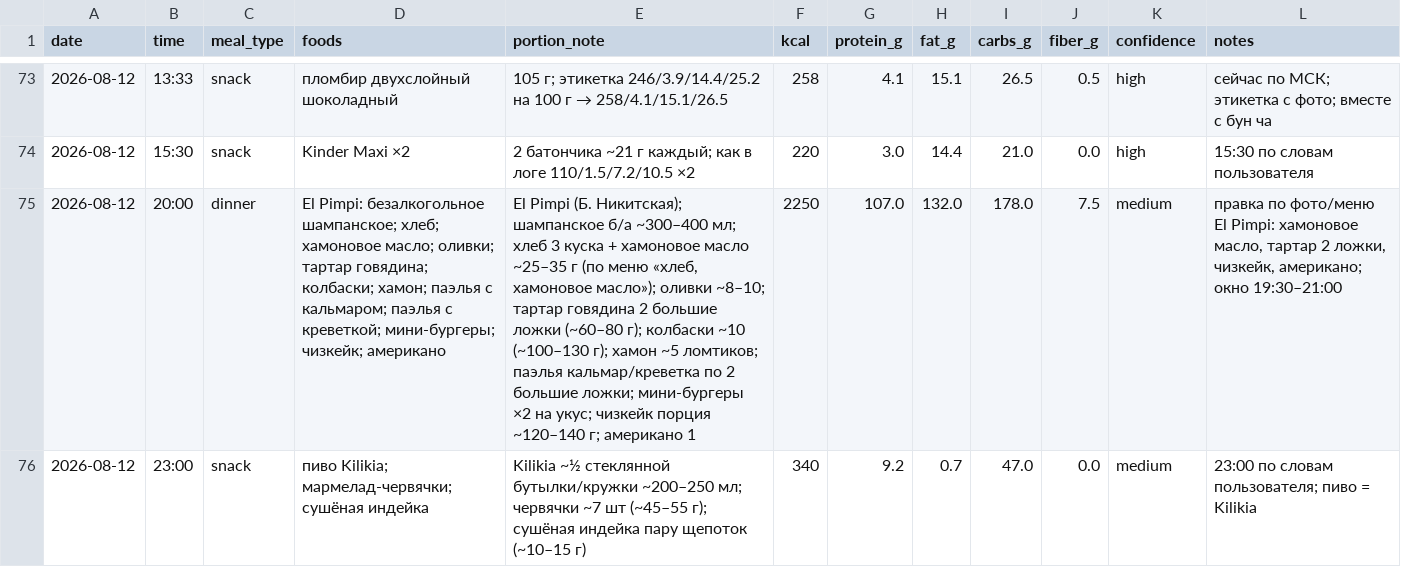
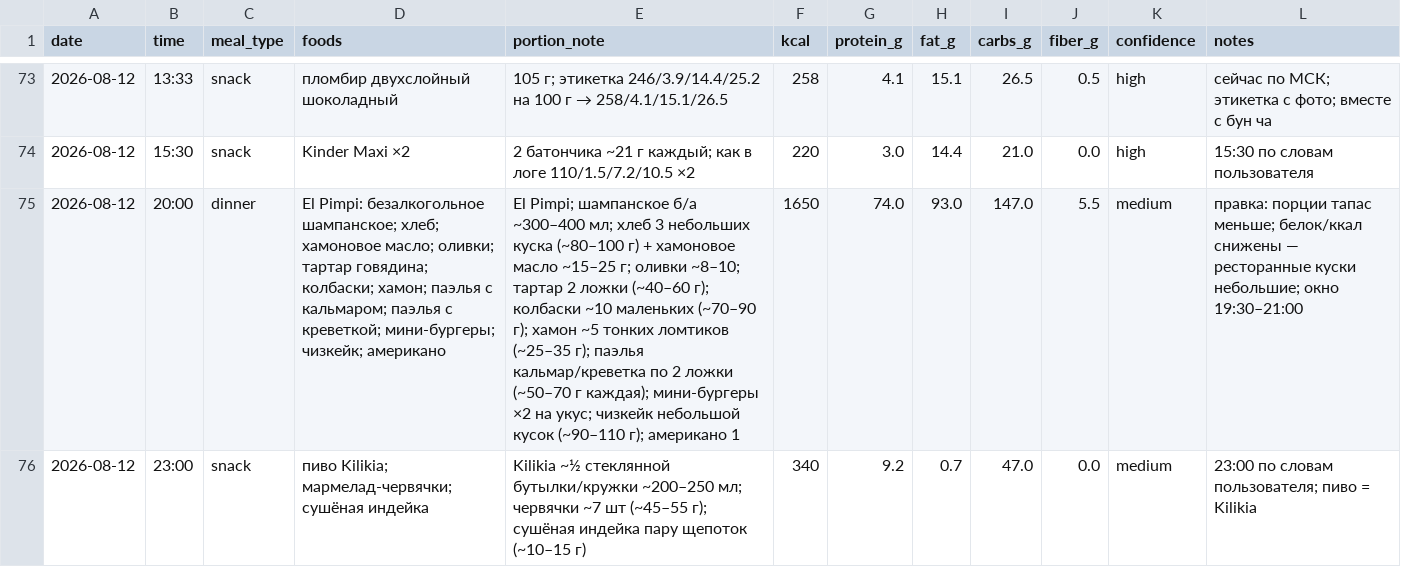
Before and after one commit to xamartinsa/goals, a CSV file: nutrition/log.csv, drawn as a sheet; only a part is shown, gaps mark what is left out; the diff names each change by its address in the sheet, - before the commit and + after, or states it on an @@ line.

```diff
--- a/nutrition/log.csv
+++ b/nutrition/log.csv
-E75 (portion_note): El Pimpi (Б. Никитская); шампанское б/а ~300–400 мл; хлеб 3 куска + хамоновое масло ~25–35 г (по меню «хлеб, хамоновое масло»); оливки ~8–10; тартар говядина 2 большие ложки (~60–80 г); колбаски ~10 (~100–130 г); хамон ~5 ломтиков; паэлья кальмар/креветка по 2 большие ложки; мини-бургеры ×2 на укус; чизкейк порция ~120–140 г; американо 1
+E75 (portion_note): El Pimpi; шампанское б/а ~300–400 мл; хлеб 3 небольших куска (~80–100 г) + хамоновое масло ~15–25 г; оливки ~8–10; тартар 2 ложки (~40–60 г); колбаски ~10 маленьких (~70–90 г); хамон ~5 тонких ломтиков (~25–35 г); паэлья кальмар/креветка по 2 ложки (~50–70 г каждая); мини-бургеры ×2 на укус; чизкейк небольшой кусок (~90–110 г); американо 1
-F75 (kcal): 2250
+F75 (kcal): 1650
-G75 (protein_g): 107.0
+G75 (protein_g): 74.0
-H75 (fat_g): 132.0
+H75 (fat_g): 93.0
-I75 (carbs_g): 178.0
+I75 (carbs_g): 147.0
-J75 (fiber_g): 7.5
+J75 (fiber_g): 5.5
-L75 (notes): правка по фото/меню El Pimpi: хамоновое масло, тартар 2 ложки, чизкейк, американо; окно 19:30–21:00
+L75 (notes): правка: порции тапас меньше; белок/ккал снижены — ресторанные куски небольшие; окно 19:30–21:00
```
Also changed, not shown: 1 other file.
